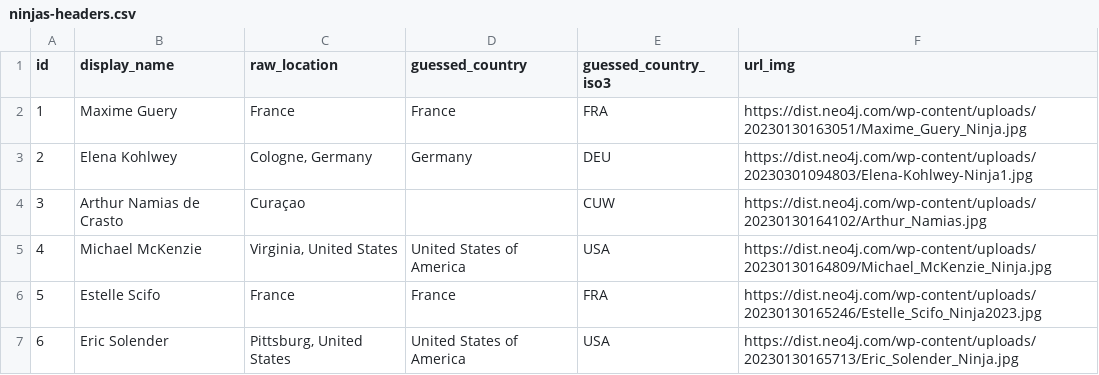
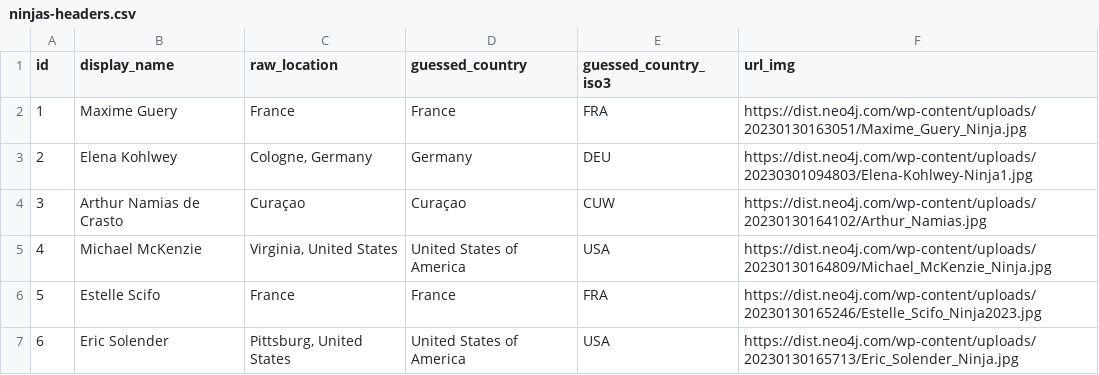
Before and after one commit to adriens/neo4j-ninjas, a CSV file: data/ninjas-headers.csv, drawn as a sheet; only a part is shown.

Commit message:
💾 Daily kaggle : latest datas, cf #5

```diff
--- a/data/ninjas-headers.csv
+++ b/data/ninjas-headers.csv
@@ -3,3 +3,3 @@ id,display_name,raw_location,guessed_country,guessed_country_iso3,url_img
 2,Elena Kohlwey,"Cologne, Germany",Germany,DEU,https://dist.neo4j.com/wp-content/uploads/20230301094803/Elena-Kohlwey-Ninja1.jpg
-3,Arthur Namias de Crasto,Curaçao,"",CUW,https://dist.neo4j.com/wp-content/uploads/20230130164102/Arthur_Namias.jpg
+3,Arthur Namias de Crasto,Curaçao,Curaçao,CUW,https://dist.neo4j.com/wp-content/uploads/20230130164102/Arthur_Namias.jpg
 4,Michael McKenzie,"Virginia, United States",United States of America,USA,https://dist.neo4j.com/wp-content/uploads/20230130164809/Michael_McKenzie_Ninja.jpg
```
